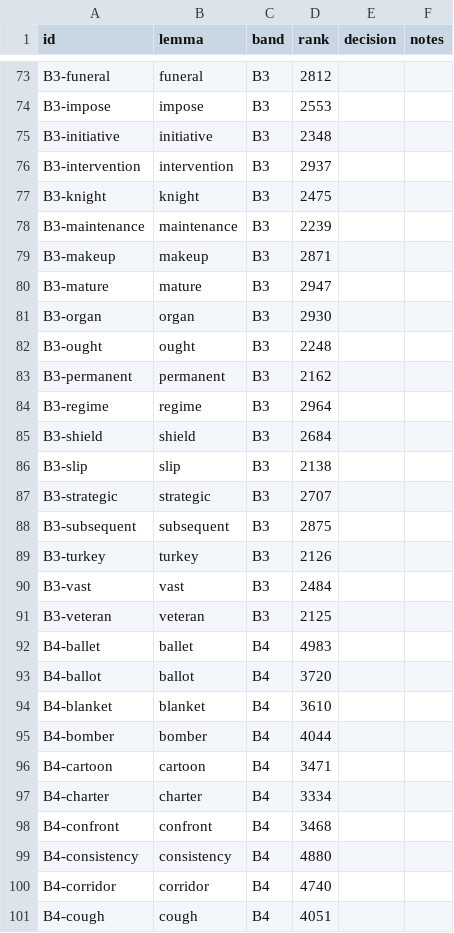
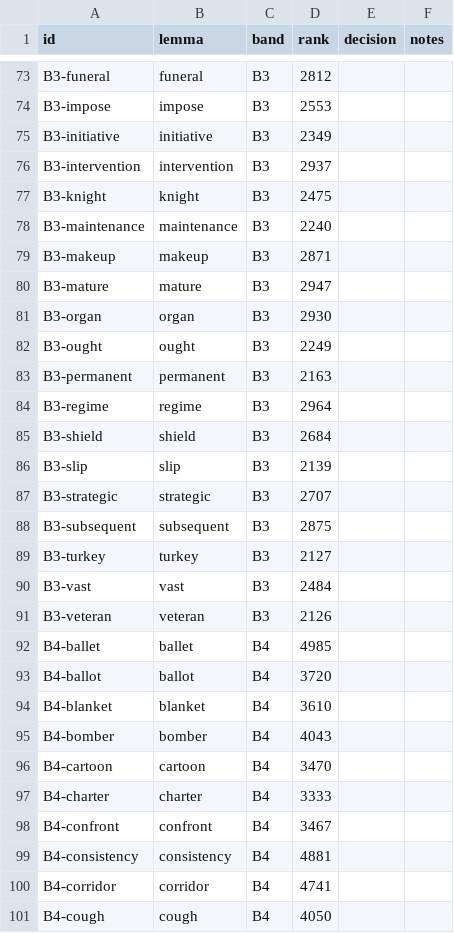
Before and after one commit to roadam11/Vocabi, a CSV file: review/placement-items.csv, drawn as a sheet; only a part is shown, gaps mark what is left out; the diff covers the shown part only.

```diff
--- a/review/placement-items.csv
+++ b/review/placement-items.csv
@@ -74,6 +74,6 @@ B3-funeral,funeral,B3,2812,,
 B3-impose,impose,B3,2553,,
-B3-initiative,initiative,B3,2348,,
+B3-initiative,initiative,B3,2349,,
 B3-intervention,intervention,B3,2937,,
 B3-knight,knight,B3,2475,,
-B3-maintenance,maintenance,B3,2239,,
+B3-maintenance,maintenance,B3,2240,,
 B3-makeup,makeup,B3,2871,,
@@ -81,21 +81,21 @@ B3-mature,mature,B3,2947,,
 B3-organ,organ,B3,2930,,
-B3-ought,ought,B3,2248,,
-B3-permanent,permanent,B3,2162,,
+B3-ought,ought,B3,2249,,
+B3-permanent,permanent,B3,2163,,
 B3-regime,regime,B3,2964,,
 B3-shield,shield,B3,2684,,
-B3-slip,slip,B3,2138,,
+B3-slip,slip,B3,2139,,
 B3-strategic,strategic,B3,2707,,
 B3-subsequent,subsequent,B3,2875,,
-B3-turkey,turkey,B3,2126,,
+B3-turkey,turkey,B3,2127,,
 B3-vast,vast,B3,2484,,
-B3-veteran,veteran,B3,2125,,
-B4-ballet,ballet,B4,4983,,
+B3-veteran,veteran,B3,2126,,
+B4-ballet,ballet,B4,4985,,
 B4-ballot,ballot,B4,3720,,
 B4-blanket,blanket,B4,3610,,
-B4-bomber,bomber,B4,4044,,
-B4-cartoon,cartoon,B4,3471,,
-B4-charter,charter,B4,3334,,
-B4-confront,confront,B4,3468,,
-B4-consistency,consistency,B4,4880,,
-B4-corridor,corridor,B4,4740,,
-B4-cough,cough,B4,4051,,
+B4-bomber,bomber,B4,4043,,
+B4-cartoon,cartoon,B4,3470,,
+B4-charter,charter,B4,3333,,
+B4-confront,confront,B4,3467,,
+B4-consistency,consistency,B4,4881,,
+B4-corridor,corridor,B4,4741,,
+B4-cough,cough,B4,4050,,
```
Also changed, not shown: 68 edited cells elsewhere in this file, content/input/amirnet-starter.csv, 5 other files.
